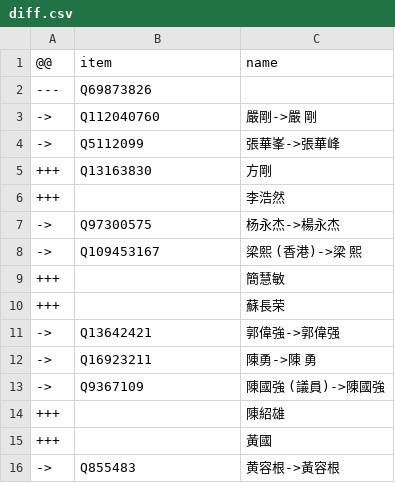
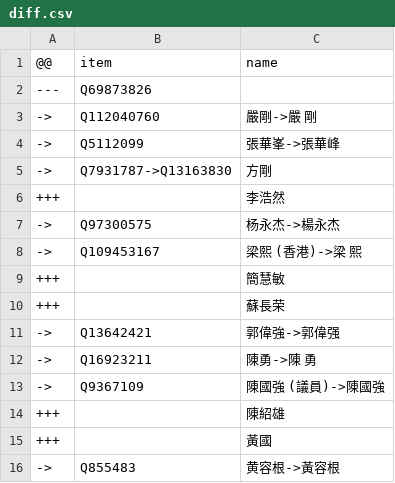
Before and after one commit to every-politician-scrapers/hong-kong, a CSV file: sources/legco/diff.csv, drawn as a sheet.

```diff
--- a/sources/legco/diff.csv
+++ b/sources/legco/diff.csv
@@ -4,3 +4,3 @@
 ->,Q5112099,張華峯->張華峰
-+++,Q13163830,方剛
+->,Q7931787->Q13163830,方剛
 +++,,李浩然
```
Also changed, not shown: sources/legco/wikidata.csv.
